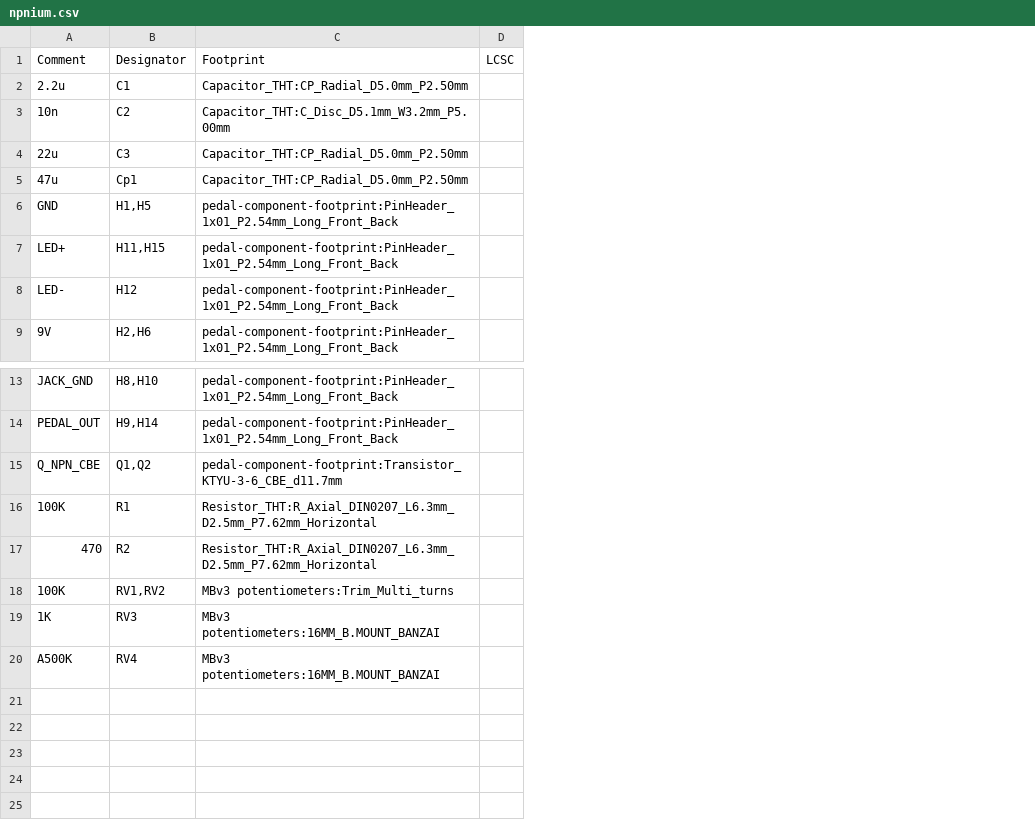
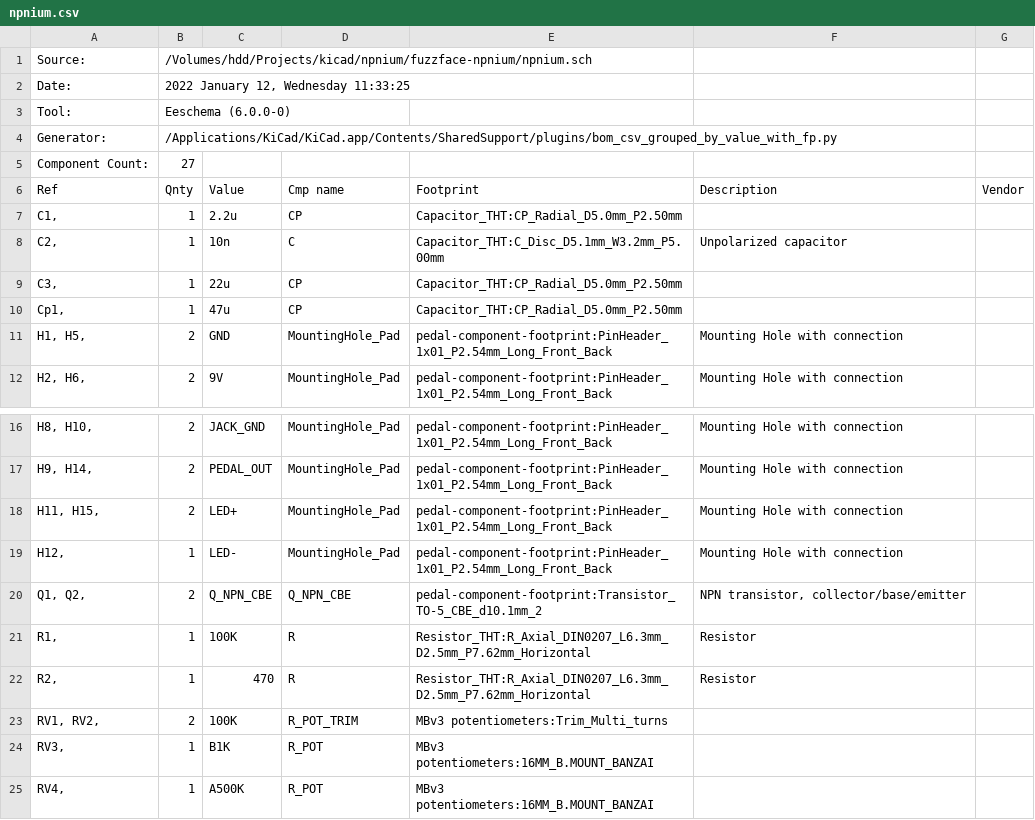
Before and after one commit to flpvsk/npnium, a CSV file: fuzzface-npnium/npnium.csv, drawn as a sheet; only a part is shown, gaps mark what is left out; removed rows and columns are numbered as before the commit, all else as after; the diff names each change by its address in the sheet, - before the commit and + after, or states it on an @@ line.

```diff
--- a/fuzzface-npnium/npnium.csv
+++ b/fuzzface-npnium/npnium.csv
+column A, row 1: Source:; rows 7-12: C1, | C2, | C3, | Cp1, | H1, H5, | H2, H6,; rows 16-17: H8, H10, | H9, H14,; rows 20-25: Q1, Q2, | R1, | R2, | RV1, RV2, | RV3, | RV4,
+column B, row 1: /Volumes/hdd/Projects/kicad/npnium/fuzzface-npnium/npnium.sch; rows 7-12: 1 | 1 | 1 | 1 | 2 | 2; rows 16-17: 2 | 2; rows 20-25: 2 | 1 | 1 | 2 | 1 | 1
-column B, rows 1-6: Designator | C1 | C2 | C3 | Cp1 | H1,H5; row 9: H2,H6; rows 13-20: H8,H10 | H9,H14 | Q1,Q2 | R1 | R2 | RV1,RV2 | RV3 | RV4
+column D, rows 7-12: CP | C | CP | CP | MountingHole_Pad | MountingHole_Pad; rows 16-17: MountingHole_Pad | MountingHole_Pad; rows 20-25: Q_NPN_CBE | R | R | R_POT_TRIM | R_POT | R_POT
-column D, row 1: LCSC
+column F, rows 8-12: Unpolarized capacitor |  |  | Mounting Hole with connection | Mounting Hole with connection; rows 16-17: Mounting Hole with connection | Mounting Hole with connection; rows 20-22: NPN transistor, collector/base/emitter | Resistor | Resistor
+column G, empty
-C1: Comment
+C1: (empty)
-E1: Footprint
+E1: (empty)
+row 2: Date: | 2022 January 12, Wednesday 11:33:25
+row 3: Tool: | Eeschema (6.0.0-0)
+row 4: Generator: | /Applications/KiCad/KiCad.app/Contents/SharedSupport/plugins/bom_csv_grouped_by_value_with_fp.py
+row 5: Component Count: | 27
+row 6: Ref | Qnty | Value | Cmp name | Footprint | Description | Vendor
@@ row 7 moved to row 18: H11, H15, @@
@@ row 8 moved to row 19: H12, @@
-E20: pedal-component-footprint:Transistor_KTYU-3-6_CBE_d11.7mm
+E20: pedal-component-footprint:Transistor_TO-5_CBE_d10.1mm_2
-C24: 1K
+C24: B1K
```
Also changed, not shown: 53 other files.
